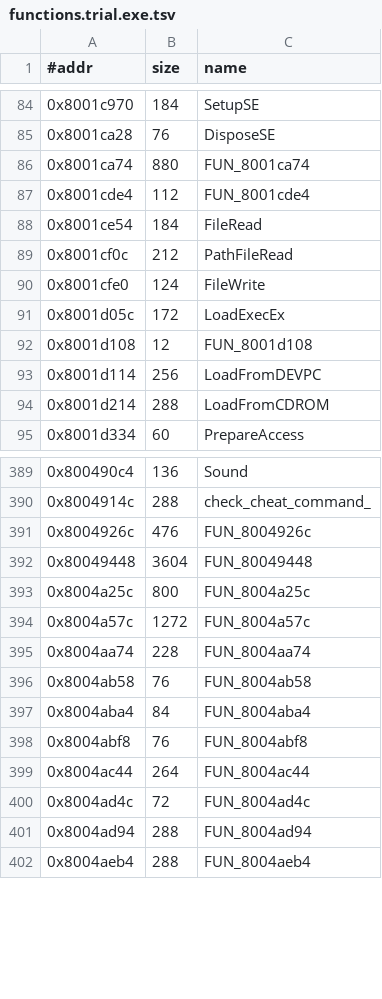
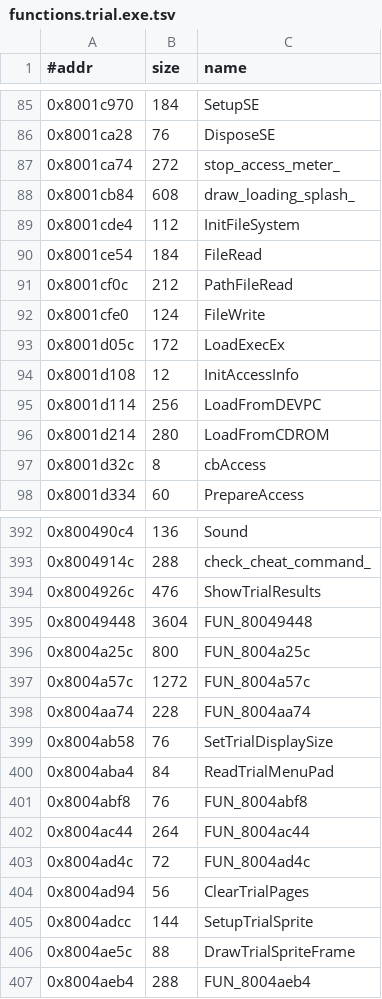
Before and after one commit to Fuuzetsu/tenchu-decomp, a TSV file: config/functions.trial.exe.tsv, drawn as a sheet; only a part is shown, gaps mark what is left out; the diff covers the shown part only.

```diff
--- a/config/functions.trial.exe.tsv
+++ b/config/functions.trial.exe.tsv
@@ -85,4 +86,5 @@
 0x8001ca28	76	DisposeSE
-0x8001ca74	880	FUN_8001ca74
-0x8001cde4	112	FUN_8001cde4
+0x8001ca74	272	stop_access_meter_
+0x8001cb84	608	draw_loading_splash_
+0x8001cde4	112	InitFileSystem
 0x8001ce54	184	FileRead
@@ -91,5 +93,6 @@
 0x8001d05c	172	LoadExecEx
-0x8001d108	12	FUN_8001d108
+0x8001d108	12	InitAccessInfo
 0x8001d114	256	LoadFromDEVPC
-0x8001d214	288	LoadFromCDROM
+0x8001d214	280	LoadFromCDROM
+0x8001d32c	8	cbAccess
 0x8001d334	60	PrepareAccess
@@ -390,3 +393,3 @@
 0x8004914c	288	check_cheat_command_
-0x8004926c	476	FUN_8004926c
+0x8004926c	476	ShowTrialResults
 0x80049448	3604	FUN_80049448
@@ -395,4 +398,4 @@
 0x8004aa74	228	FUN_8004aa74
-0x8004ab58	76	FUN_8004ab58
-0x8004aba4	84	FUN_8004aba4
+0x8004ab58	76	SetTrialDisplaySize
+0x8004aba4	84	ReadTrialMenuPad
 0x8004abf8	76	FUN_8004abf8
@@ -400,3 +403,5 @@
 0x8004ad4c	72	FUN_8004ad4c
-0x8004ad94	288	FUN_8004ad94
+0x8004ad94	56	ClearTrialPages
+0x8004adcc	144	SetupTrialSprite
+0x8004ae5c	88	DrawTrialSpriteFrame
 0x8004aeb4	288	FUN_8004aeb4
```
Also changed, not shown: 6 added rows and 55 edited cells elsewhere in this file, 56 other files.
